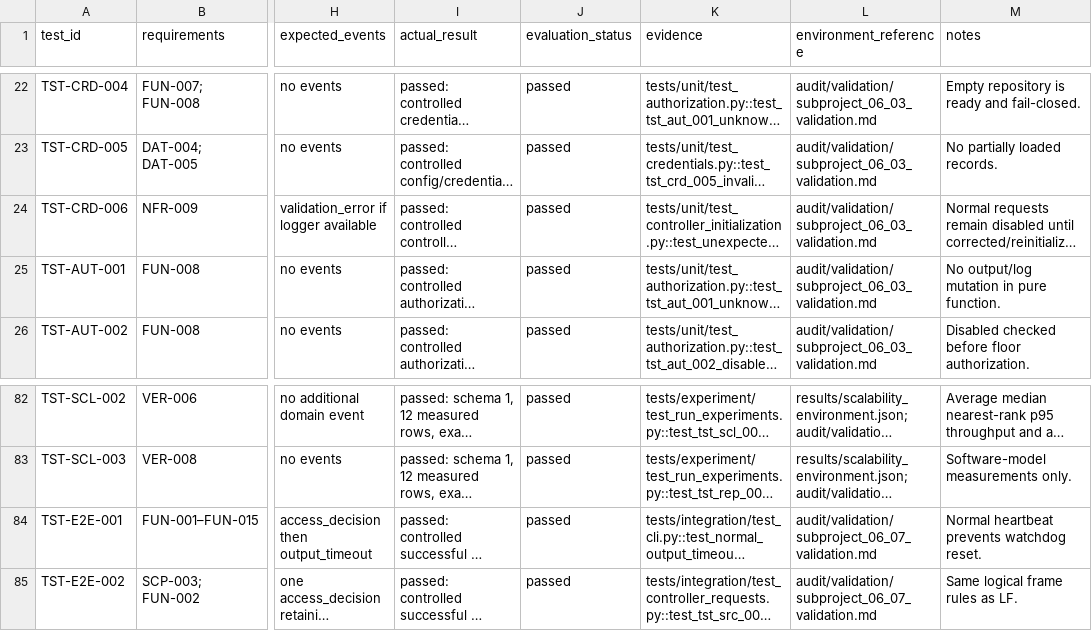
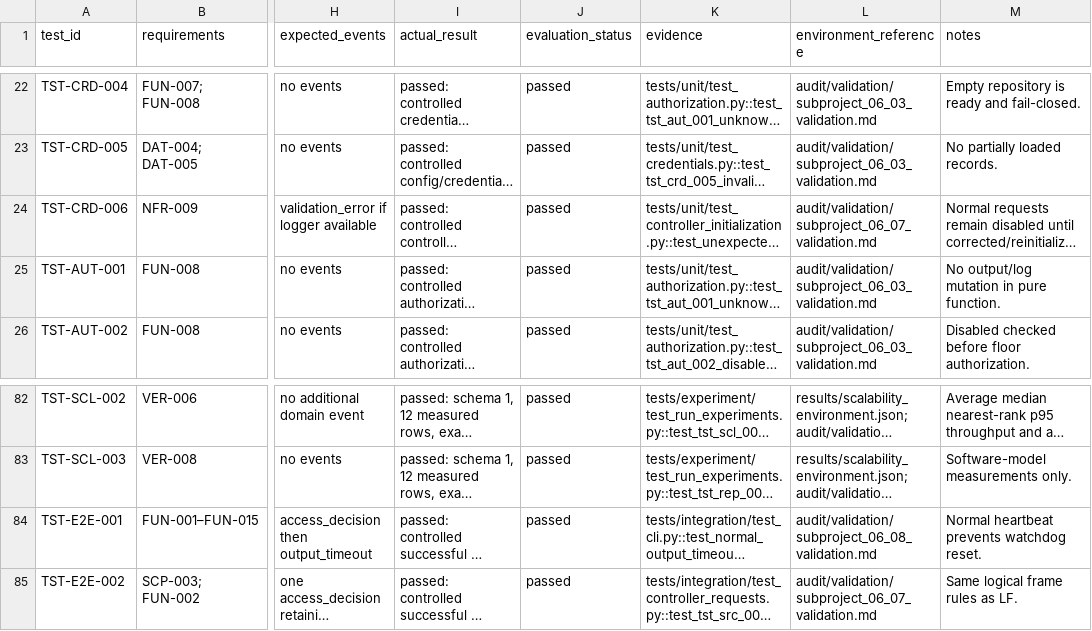
Before and after one commit to BarShtainv/EEEProjectElevator, a CSV file: audit/validation/subproject_06_11_verification_records.csv, drawn as a sheet; only a part is shown, gaps mark what is left out; long unchanged cells end in …; the diff covers the shown part only; the diff names each change by its address in the sheet, - before the commit and + after, or states it on an @@ line.

```diff
--- a/audit/validation/subproject_06_11_verification_records.csv
+++ b/audit/validation/subproject_06_11_verification_records.csv
-L24 (environment_reference): audit/validation/subproject_06_03_validation.md
+L24 (environment_reference): audit/validation/subproject_06_07_validation.md
-L84 (environment_reference): audit/validation/subproject_06_07_validation.md
+L84 (environment_reference): audit/validation/subproject_06_08_validation.md
```
Also changed, not shown: 13 edited cells elsewhere in this file, 3 other files.
